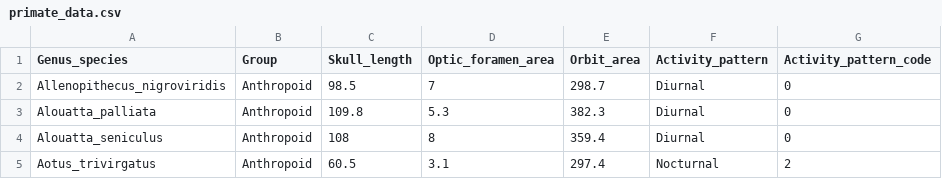
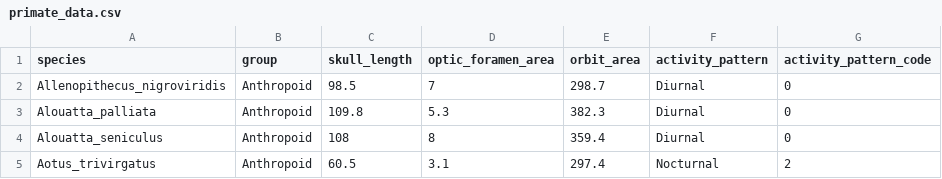
Before and after one commit to eknery/disciplina_MFC, a CSV file: aula_02/práticas/dados/primate_data.csv, drawn as a sheet; only a part is shown.

```diff
--- a/aula_02/práticas/dados/primate_data.csv
+++ b/aula_02/práticas/dados/primate_data.csv
@@ -1,2 +1,2 @@
-Genus_species,Group,Skull_length,Optic_foramen_area,Orbit_area,Activity_pattern,Activity_pattern_code
+species,group,skull_length,optic_foramen_area,orbit_area,activity_pattern,activity_pattern_code
 Allenopithecus_nigroviridis,Anthropoid,98.5,7,298.7,Diurnal,0
```
Also changed, not shown: 1 other file.
